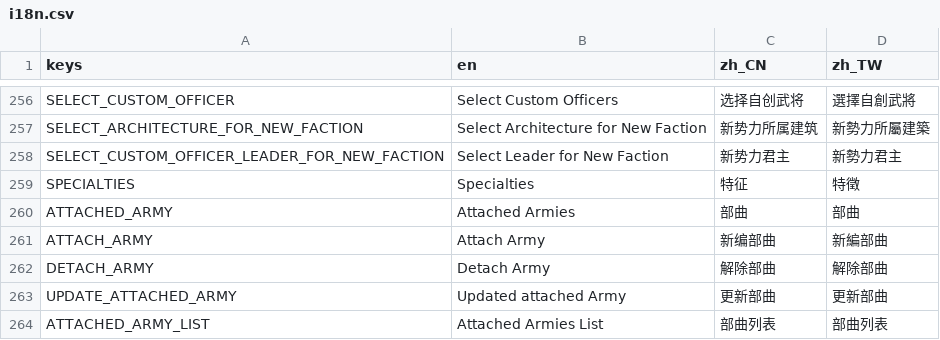
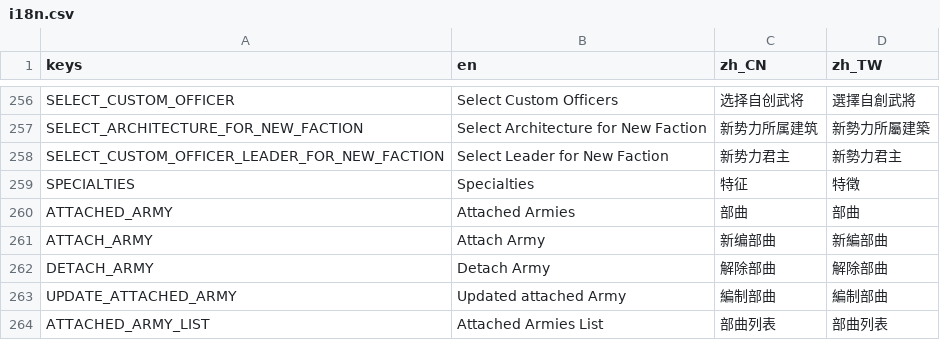
Before and after one commit to luiges90/ZHSAN3, a CSV file: i18n/i18n.csv, drawn as a sheet; only a part is shown, gaps mark what is left out.

```diff
--- a/i18n/i18n.csv
+++ b/i18n/i18n.csv
@@ -262,3 +262,3 @@ ATTACH_ARMY,"Attach Army",新编部曲,新編部曲
 DETACH_ARMY,"Detach Army",解除部曲,解除部曲
-UPDATE_ATTACHED_ARMY,"Updated attached Army",更新部曲,更新部曲
+UPDATE_ATTACHED_ARMY,"Updated attached Army",編制部曲,編制部曲
 ATTACHED_ARMY_LIST,"Attached Armies List",部曲列表,部曲列表
```
Also changed, not shown: 4 other files.
